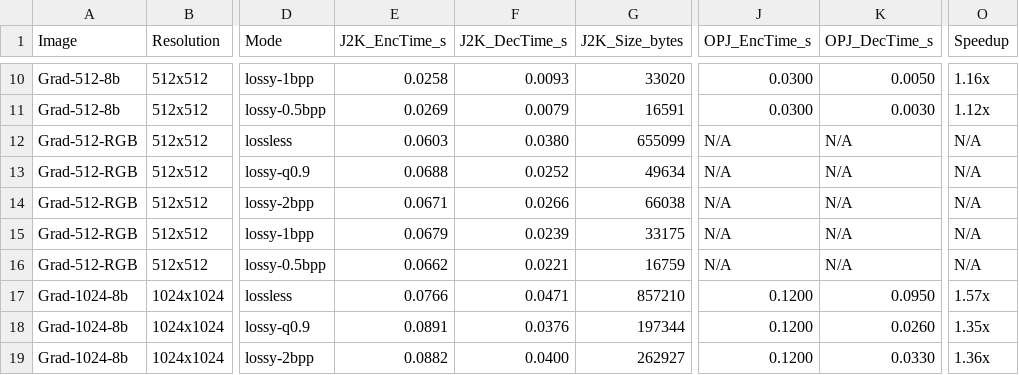
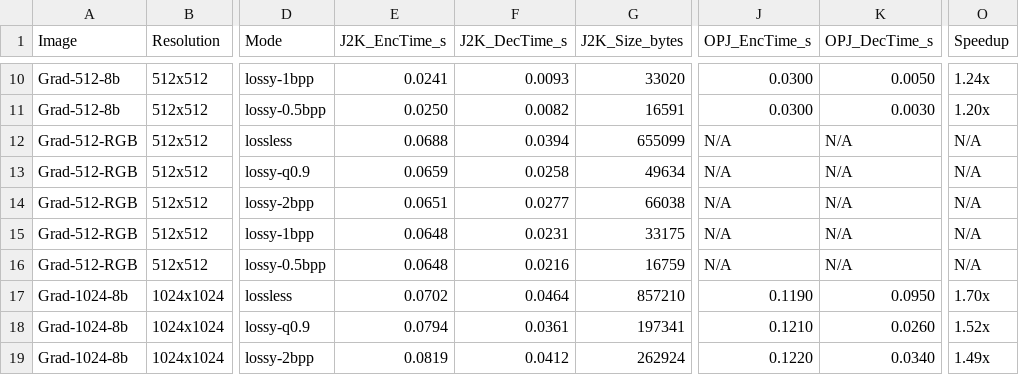
Before and after one commit to Raster-Lab/J2KSwift, a CSV file: benchmark_results.csv, drawn as a sheet; only a part is shown, gaps mark what is left out; the diff covers the shown part only; the diff names each change by its address in the sheet, - before the commit and + after, or states it on an @@ line.

```diff
--- a/benchmark_results.csv
+++ b/benchmark_results.csv
-E10 (J2K_EncTime_s): 0.0258
+E10 (J2K_EncTime_s): 0.0241
-O10 (Speedup): 1.16x
+O10 (Speedup): 1.24x
-E11 (J2K_EncTime_s): 0.0269
+E11 (J2K_EncTime_s): 0.0250
-F11 (J2K_DecTime_s): 0.0079
+F11 (J2K_DecTime_s): 0.0082
-O11 (Speedup): 1.12x
+O11 (Speedup): 1.20x
-E12 (J2K_EncTime_s): 0.0603
+E12 (J2K_EncTime_s): 0.0688
-F12 (J2K_DecTime_s): 0.0380
+F12 (J2K_DecTime_s): 0.0394
-E13 (J2K_EncTime_s): 0.0688
+E13 (J2K_EncTime_s): 0.0659
-F13 (J2K_DecTime_s): 0.0252
+F13 (J2K_DecTime_s): 0.0258
-E14 (J2K_EncTime_s): 0.0671
+E14 (J2K_EncTime_s): 0.0651
-F14 (J2K_DecTime_s): 0.0266
+F14 (J2K_DecTime_s): 0.0277
-E15 (J2K_EncTime_s): 0.0679
+E15 (J2K_EncTime_s): 0.0648
-F15 (J2K_DecTime_s): 0.0239
+F15 (J2K_DecTime_s): 0.0231
-E16 (J2K_EncTime_s): 0.0662
+E16 (J2K_EncTime_s): 0.0648
-F16 (J2K_DecTime_s): 0.0221
+F16 (J2K_DecTime_s): 0.0216
-E17 (J2K_EncTime_s): 0.0766
+E17 (J2K_EncTime_s): 0.0702
-F17 (J2K_DecTime_s): 0.0471
+F17 (J2K_DecTime_s): 0.0464
-J17 (OPJ_EncTime_s): 0.1200
+J17 (OPJ_EncTime_s): 0.1190
-O17 (Speedup): 1.57x
+O17 (Speedup): 1.70x
-E18 (J2K_EncTime_s): 0.0891
+E18 (J2K_EncTime_s): 0.0794
-F18 (J2K_DecTime_s): 0.0376
+F18 (J2K_DecTime_s): 0.0361
-G18 (J2K_Size_bytes): 197344
+G18 (J2K_Size_bytes): 197341
-J18 (OPJ_EncTime_s): 0.1200
+J18 (OPJ_EncTime_s): 0.1210
-O18 (Speedup): 1.35x
+O18 (Speedup): 1.52x
-E19 (J2K_EncTime_s): 0.0882
+E19 (J2K_EncTime_s): 0.0819
-F19 (J2K_DecTime_s): 0.0400
+F19 (J2K_DecTime_s): 0.0412
-G19 (J2K_Size_bytes): 262927
+G19 (J2K_Size_bytes): 262924
-J19 (OPJ_EncTime_s): 0.1200
+J19 (OPJ_EncTime_s): 0.1220
-K19 (OPJ_DecTime_s): 0.0330
+K19 (OPJ_DecTime_s): 0.0340
-O19 (Speedup): 1.36x
+O19 (Speedup): 1.49x
```
Also changed, not shown: 80 edited cells elsewhere in this file, 1 other file.
